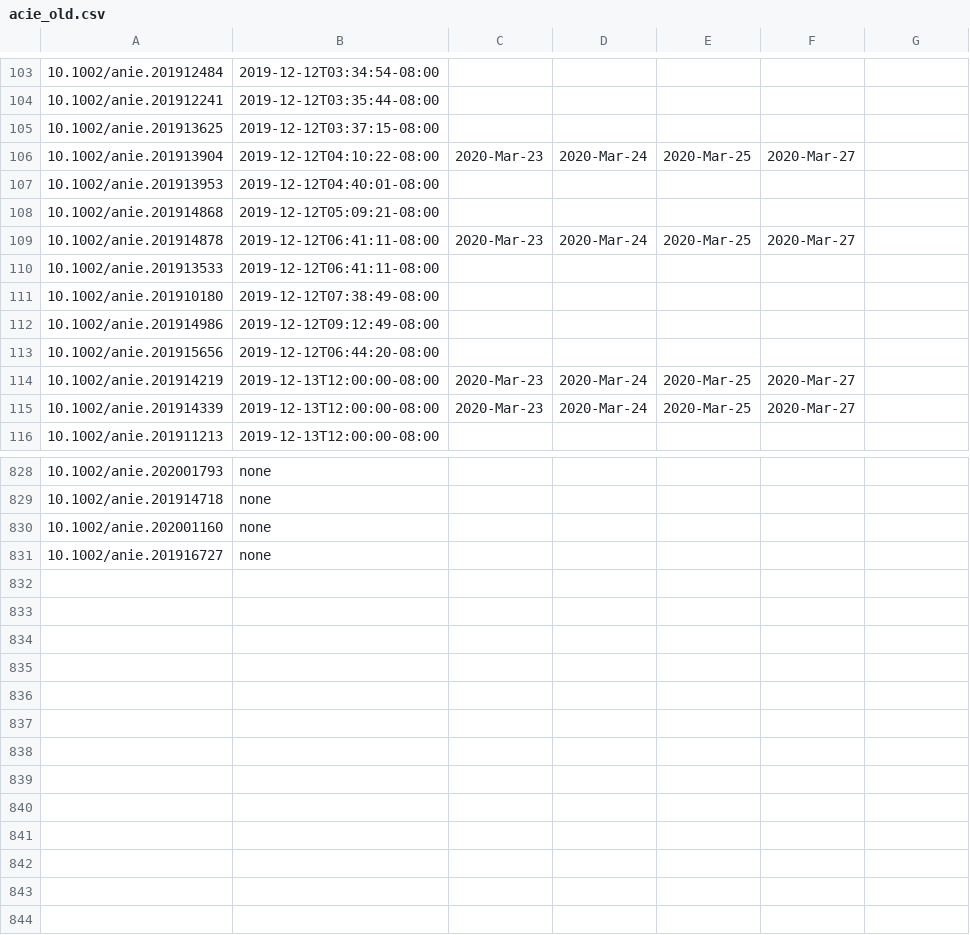
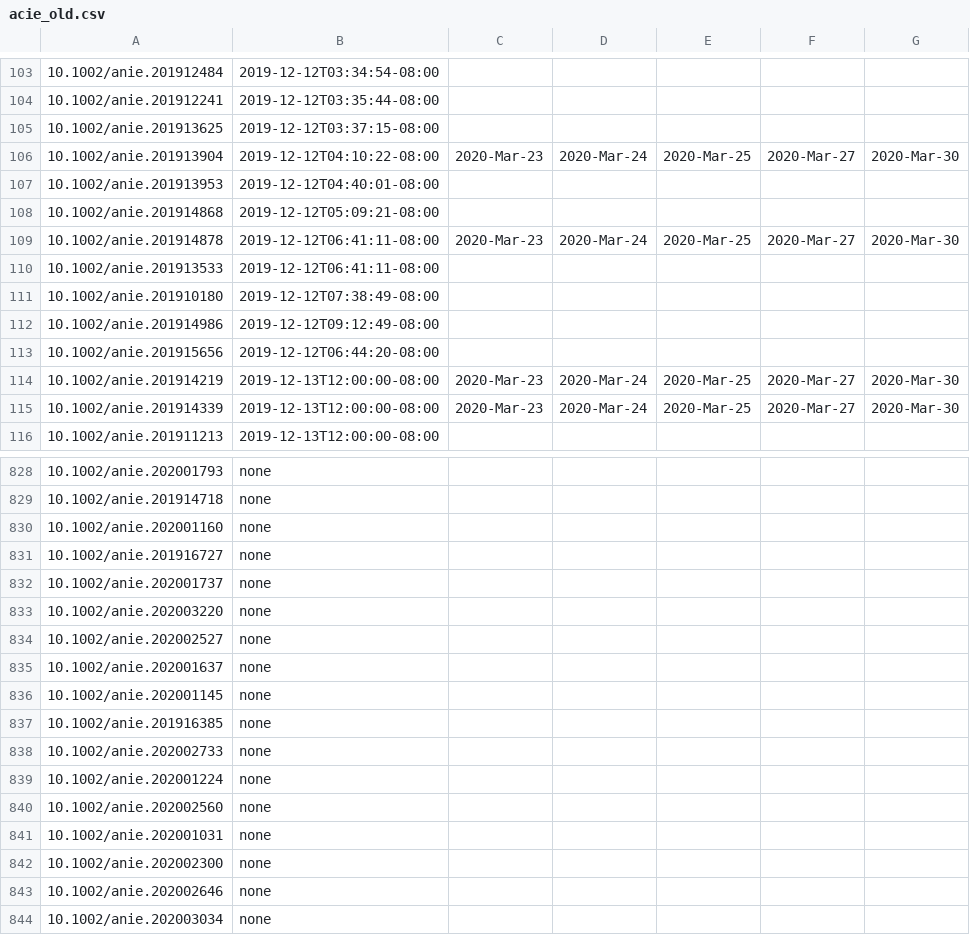
Before and after one commit to supersciencegrl/easy-wiley, a CSV file: acie_old.csv, drawn as a sheet; only a part is shown, gaps mark what is left out; the diff covers the shown part only.

```diff
--- a/acie_old.csv
+++ b/acie_old.csv
@@ -105,6 +105,6 @@
 10.1002/anie.201913625,2019-12-12T03:37:15-08:00
-10.1002/anie.201913904,2019-12-12T04:10:22-08:00,2020-Mar-23,2020-Mar-24,2020-Mar-25,2020-Mar-27
+10.1002/anie.201913904,2019-12-12T04:10:22-08:00,2020-Mar-23,2020-Mar-24,2020-Mar-25,2020-Mar-27,2020-Mar-30
 10.1002/anie.201913953,2019-12-12T04:40:01-08:00
 10.1002/anie.201914868,2019-12-12T05:09:21-08:00
-10.1002/anie.201914878,2019-12-12T06:41:11-08:00,2020-Mar-23,2020-Mar-24,2020-Mar-25,2020-Mar-27
+10.1002/anie.201914878,2019-12-12T06:41:11-08:00,2020-Mar-23,2020-Mar-24,2020-Mar-25,2020-Mar-27,2020-Mar-30
 10.1002/anie.201913533,2019-12-12T06:41:11-08:00
@@ -113,4 +113,4 @@
 10.1002/anie.201915656,2019-12-12T06:44:20-08:00
-10.1002/anie.201914219,2019-12-13T12:00:00-08:00,2020-Mar-23,2020-Mar-24,2020-Mar-25,2020-Mar-27
-10.1002/anie.201914339,2019-12-13T12:00:00-08:00,2020-Mar-23,2020-Mar-24,2020-Mar-25,2020-Mar-27
+10.1002/anie.201914219,2019-12-13T12:00:00-08:00,2020-Mar-23,2020-Mar-24,2020-Mar-25,2020-Mar-27,2020-Mar-30
+10.1002/anie.201914339,2019-12-13T12:00:00-08:00,2020-Mar-23,2020-Mar-24,2020-Mar-25,2020-Mar-27,2020-Mar-30
 10.1002/anie.201911213,2019-12-13T12:00:00-08:00
@@ -831 +831,14 @@
 10.1002/anie.201916727,none
+10.1002/anie.202001737,none
+10.1002/anie.202003220,none
+10.1002/anie.202002527,none
+10.1002/anie.202001637,none
+10.1002/anie.202001145,none
+10.1002/anie.201916385,none
+10.1002/anie.202002733,none
+10.1002/anie.202001224,none
+10.1002/anie.202002560,none
+10.1002/anie.202001031,none
+10.1002/anie.202002300,none
+10.1002/anie.202002646,none
+10.1002/anie.202003034,none
```
Also changed, not shown: 5 edited cells elsewhere in this file, advsynthcatal_old.csv, chemeurj_old.csv, 3 other files.
